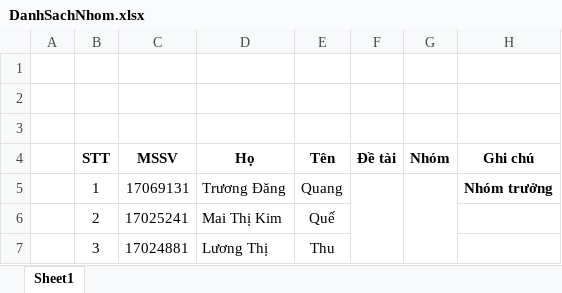
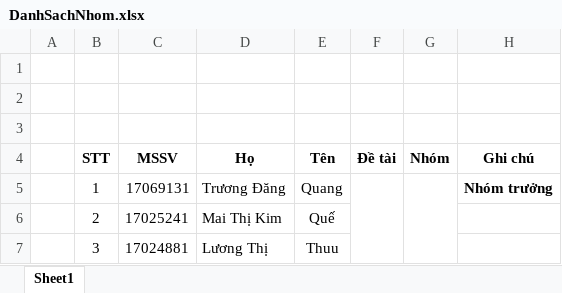
Before and after one commit to TruongDangQuang1998/PTUD, an Excel workbook: DanhSachNhom.xlsx, sheet Sheet1, drawn as a sheet; values as stored, in another font and other column widths than the file's, no borders; the diff names each change by its address in the sheet, - before the commit and + after, or states it on an @@ line.

Commit message:
test git adjust dsach

```diff
--- a/DanhSachNhom.xlsx (sheet Sheet1)
+++ b/DanhSachNhom.xlsx (sheet Sheet1)
-E7 (Tên): Thu
+E7 (Tên): Thuu
```
